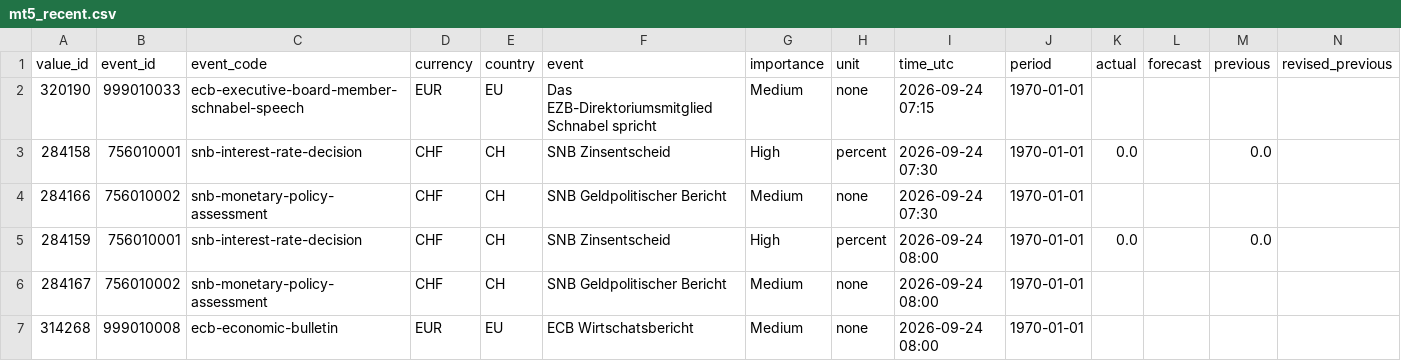
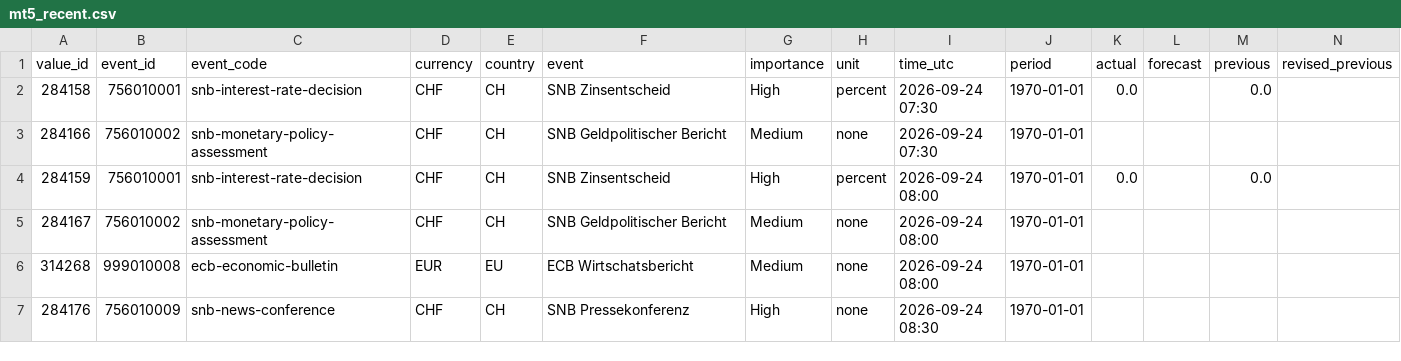
Before and after one commit to MazohFX/taco-strategy-lab, a CSV file: data/macro_calendar/mt5_recent.csv, drawn as a sheet; only a part is shown; the shorter side is filled out with more unchanged rows; rows hold the shown columns only; the diff names each change by its address in the sheet, - before the commit and + after, or states it on an @@ line.

Commit message:
MT5 Makro-Kalender Sync 2026-10-16 05:45 UTC

```diff
--- a/data/macro_calendar/mt5_recent.csv
+++ b/data/macro_calendar/mt5_recent.csv
-row 2: 320190 | 999010033 | ecb-executive-board-member-schnabel-speech | EUR | EU | Das EZB-Direktoriumsmitglied Schnabel spricht | Medium | none | 2026-09-24 07:15 | 1970-01-01
```
